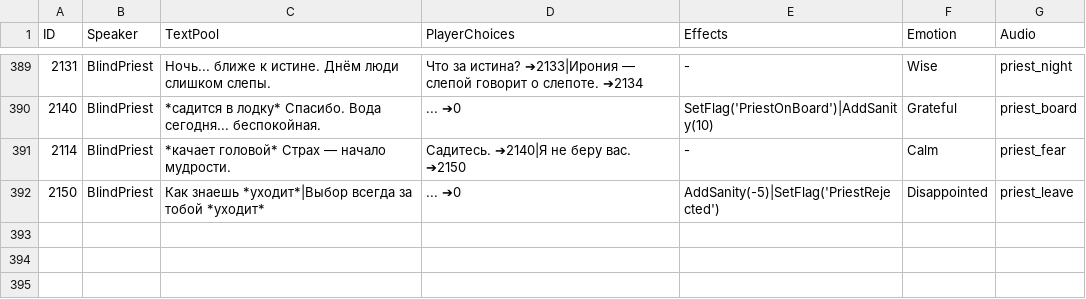
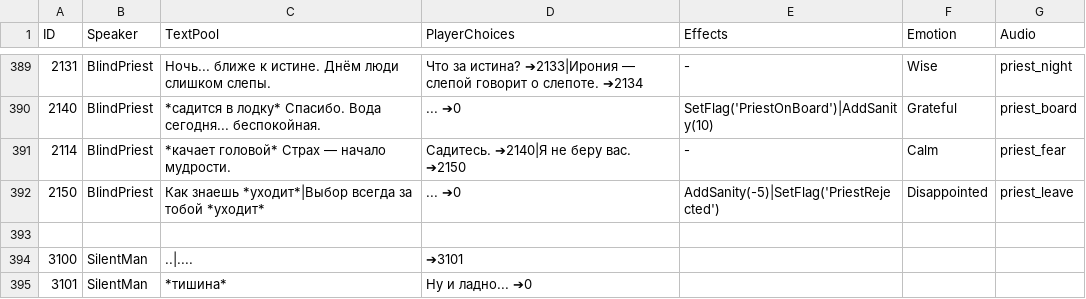
Before and after one commit to dev-lime/DialogDebugger, a CSV file: data.csv, drawn as a sheet; only a part is shown, gaps mark what is left out.

```diff
--- a/data.csv
+++ b/data.csv
@@ -392 +392,4 @@ ID,Speaker,TextPool,PlayerChoices,Effects,Emotion,Audio
 2150,BlindPriest,"Как знаешь *уходит*|Выбор всегда за тобой *уходит*","... ➔0","AddSanity(-5)|SetFlag('PriestRejected')",Disappointed,priest_leave
+
+3100,SilentMan,"..|....","➔3101",,,
+3101,SilentMan,"*тишина*","Ну и ладно... ➔0",,,
```
Also changed, not shown: 1 other file.
